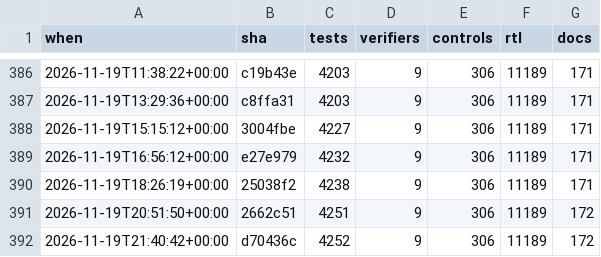
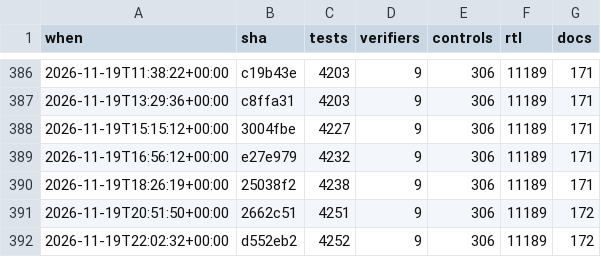
Before and after one commit to 2AMLogic/gf180-parasynth, a CSV file: docs/scorecard/history.csv, drawn as a sheet; only a part is shown, gaps mark what is left out.

```diff
--- a/docs/scorecard/history.csv
+++ b/docs/scorecard/history.csv
@@ -391,2 +391,2 @@ when,sha,tests,verifiers,controls,rtl,docs
 2026-11-19T20:51:50+00:00,2662c51,4251,9,306,11189,172
-2026-11-19T21:40:42+00:00,d70436c,4252,9,306,11189,172
+2026-11-19T22:02:32+00:00,d552eb2,4252,9,306,11189,172
```
Also changed, not shown: 1 other file.
